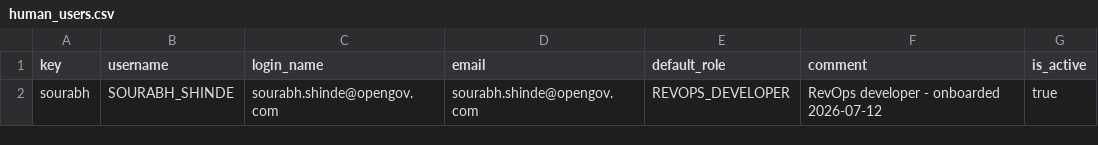
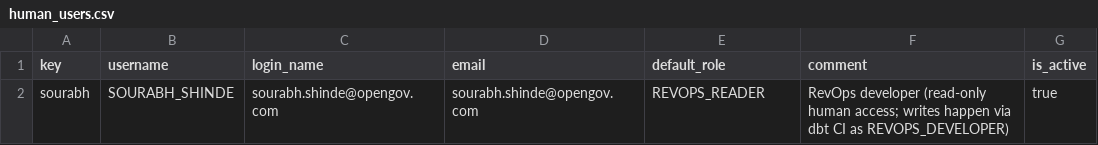
Before and after one commit to akashpahilwan/OpenGovPOC, a CSV file: infra/config/human_users.csv, drawn as a sheet.

```diff
--- a/infra/config/human_users.csv
+++ b/infra/config/human_users.csv
@@ -1,2 +1,2 @@
 key,username,login_name,email,default_role,comment,is_active
-sourabh,SOURABH_SHINDE,sourabh.shinde@opengov.com,sourabh.shinde@opengov.com,REVOPS_DEVELOPER,RevOps developer - onboarded 2026-07-12,true
+sourabh,SOURABH_SHINDE,sourabh.shinde@opengov.com,sourabh.shinde@opengov.com,REVOPS_READER,RevOps developer (read-only human access; writes happen via dbt CI as REVOPS_DEVELOPER),true
```
Also changed, not shown: infra/config/functional_grants.csv, infra/config/functional_roles.csv, 10 other files.
